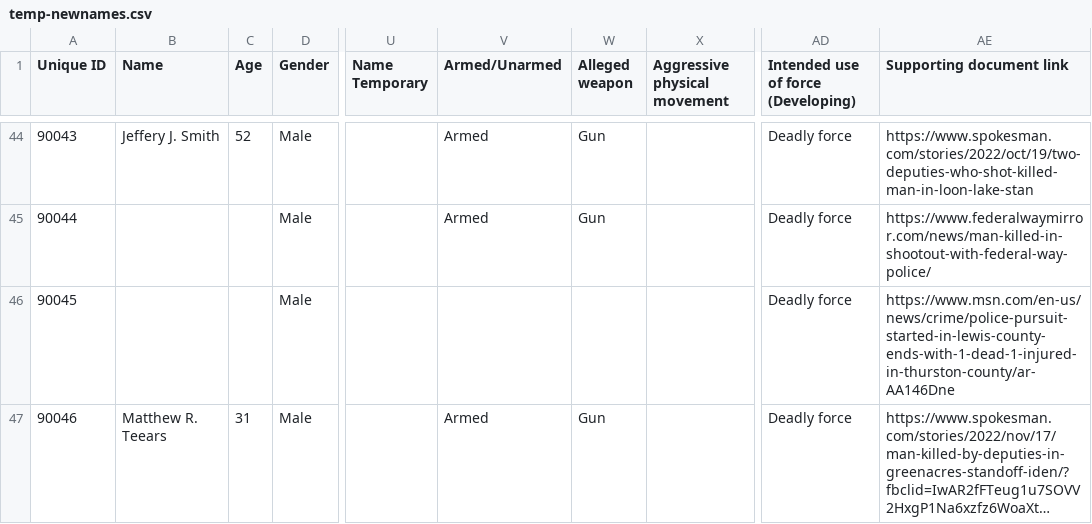
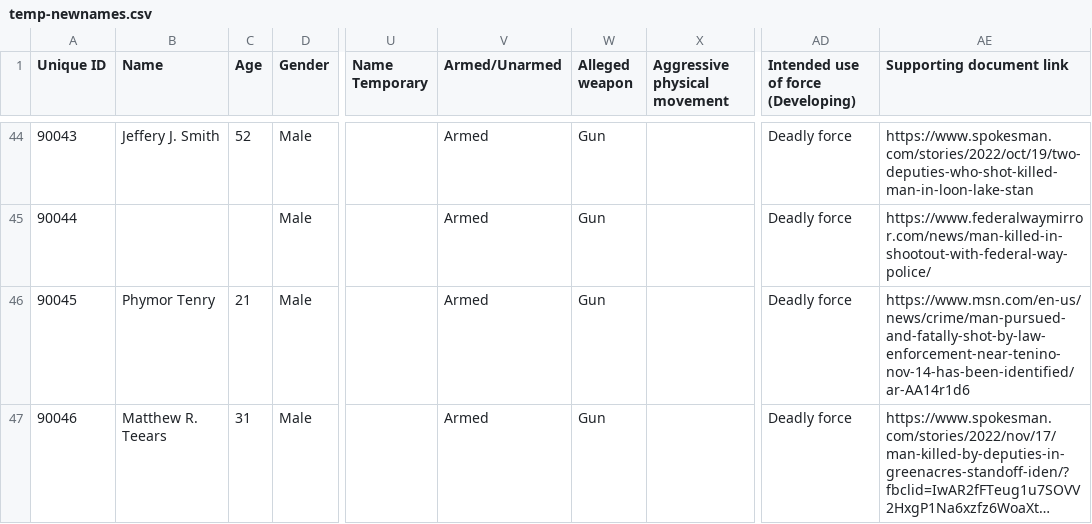
Before and after one commit to nextstepswa/fewapo, a CSV file: data-raw/temp-newnames.csv, drawn as a sheet; only a part is shown, gaps mark what is left out; long unchanged cells end in …; the diff covers the shown part only; the diff names each change by its address in the sheet, - before the commit and + after, or states it on an @@ line.

Commit message:
new names

```diff
--- a/data-raw/temp-newnames.csv
+++ b/data-raw/temp-newnames.csv
-B46 (Name): (empty)
+B46 (Name): Phymor Tenry
-C46 (Age): (empty)
+C46 (Age): 21
-V46 (Armed/Unarmed): (empty)
+V46 (Armed/Unarmed): Armed
-W46 (Alleged weapon): (empty)
+W46 (Alleged weapon): Gun
-AE46 (Supporting document link): https://www.msn.com/en-us/news/crime/police-pursuit-started-in-lewis-county-ends-with-1-dead-1-injured-in-thurston-county/ar-AA146Dne
+AE46 (Supporting document link): https://www.msn.com/en-us/news/crime/man-pursued-and-fatally-shot-by-law-enforcement-near-tenino-nov-14-has-been-identified/ar-AA14r1d6
```
Also changed, not shown: 1 added row and 4 edited cells elsewhere in this file.
